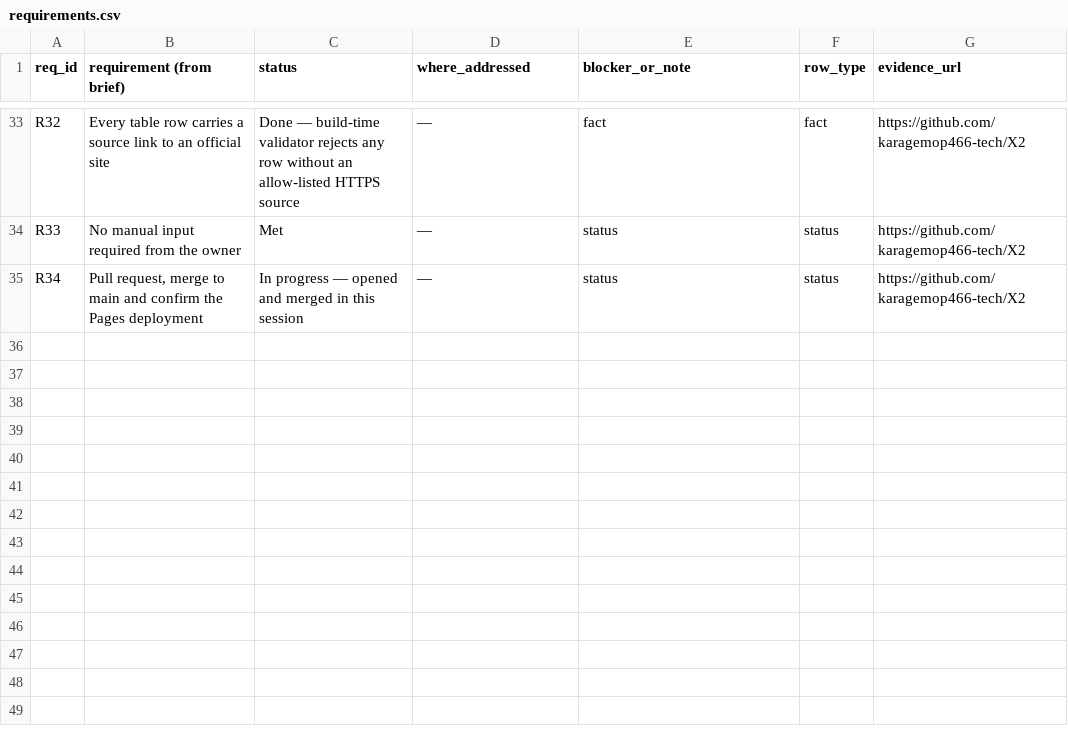
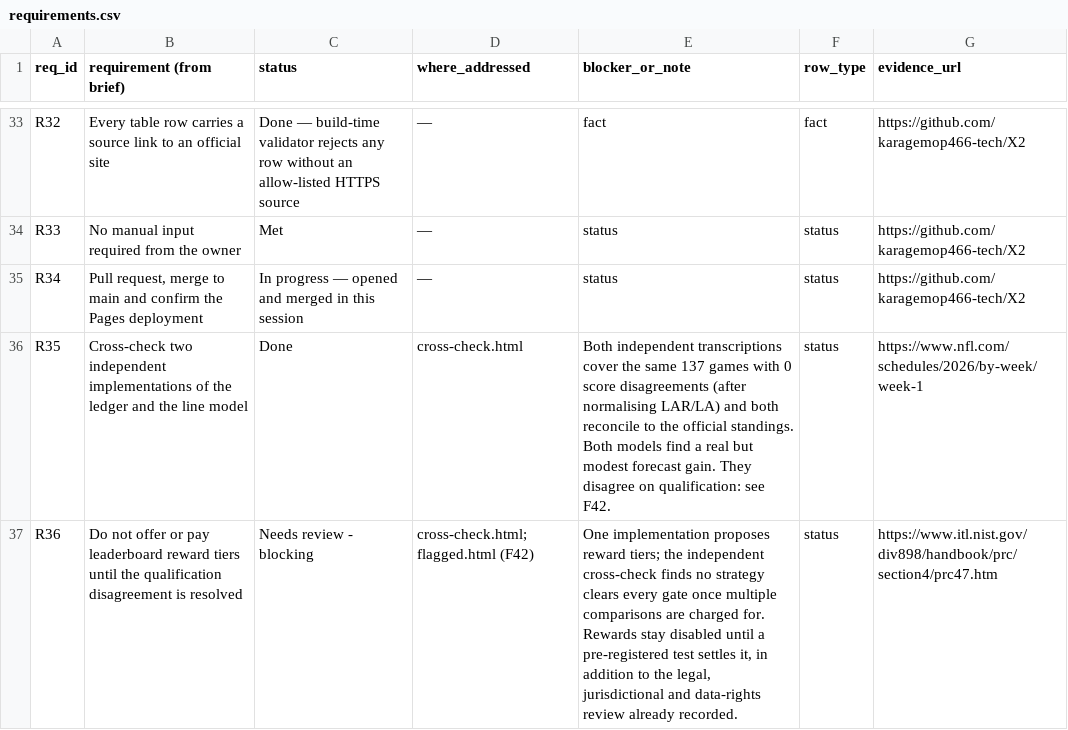
Before and after one commit to karagemop466-tech/X2, a CSV file: data/requirements.csv, drawn as a sheet; only a part is shown, gaps mark what is left out; the diff names each change by its address in the sheet, - before the commit and + after, or states it on an @@ line.

```diff
--- a/data/requirements.csv
+++ b/data/requirements.csv
+row 36: R35 | Cross-check two independent implementations of the ledger and the line model | Done | cross-check.html | Both independent transcriptions cover the same 137 games with 0 score disagreements (after normalising LAR/LA) and both reconcile to the official standings. Both models find a real but modest forecast gain. They disagree on qualification: see F42. | status | https://www.nfl.com/schedules/2026/by-week/week-1
+row 37: R36 | Do not offer or pay leaderboard reward tiers until the qualification disagreement is resolved | Needs review - blocking | cross-check.html; flagged.html (F42) | One implementation proposes reward tiers; the independent cross-check finds no strategy clears every gate once multiple comparisons are charged for. Rewards stay disabled until a pre-registered test settles it, in addition to the legal, jurisdictional and data-rights review already recorded. | status | https://www.itl.nist.gov/div898/handbook/prc/section4/prc47.htm
```
Also changed, not shown: data/flags.csv, 36 other files.
